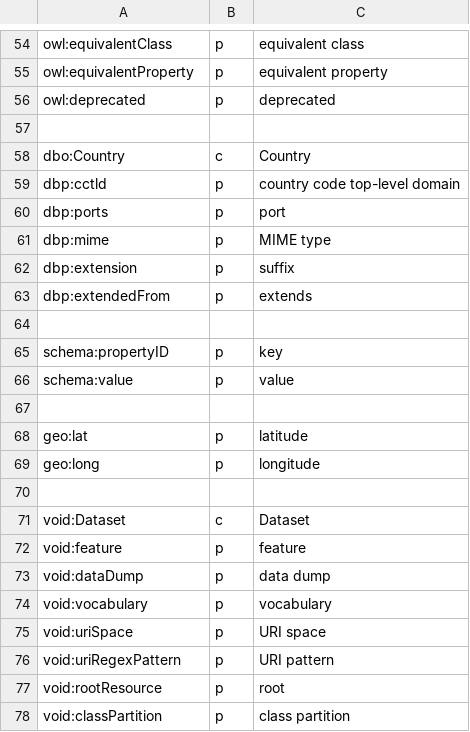
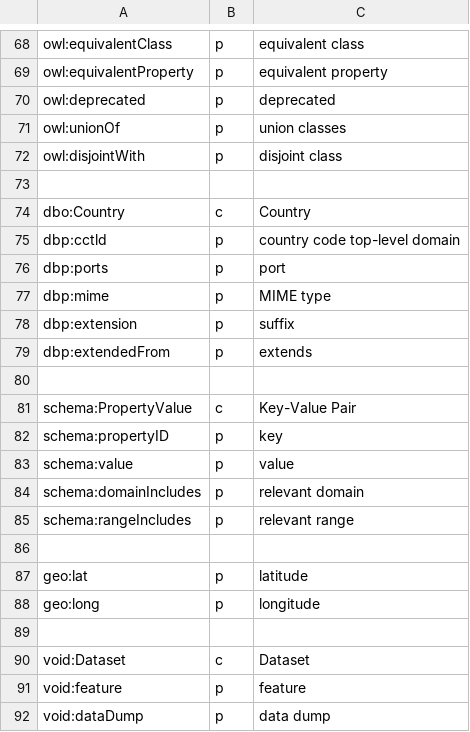
Before and after one commit to cgutteridge/uri4uri, a CSV file: htdocs/data/nsextras.csv, drawn as a sheet; only a part is shown, gaps mark what is left out; the shorter side is filled out with more unchanged rows; the diff covers the shown part only.

```diff
--- a/htdocs/data/nsextras.csv
+++ b/htdocs/data/nsextras.csv
@@ -56,2 +70,4 @@ owl:equivalentProperty,p,equivalent property
 owl:deprecated,p,deprecated
+owl:unionOf,p,union classes
+owl:disjointWith,p,disjoint class
 
@@ -64,4 +80,7 @@ dbp:extendedFrom,p,extends
 
+schema:PropertyValue,c,Key-Value Pair
 schema:propertyID,p,key
 schema:value,p,value
+schema:domainIncludes,p,relevant domain
+schema:rangeIncludes,p,relevant range
 
```
Also changed, not shown: 14 added rows and 1 edited cell elsewhere in this file, htdocs/data/ns.csv, 3 other files.
